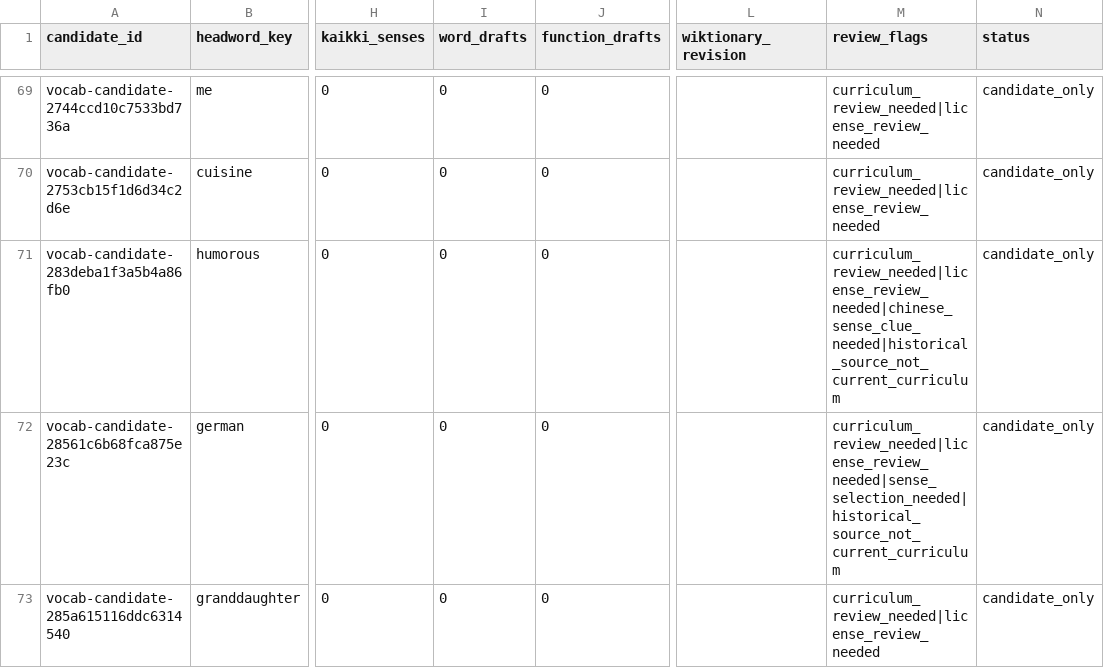
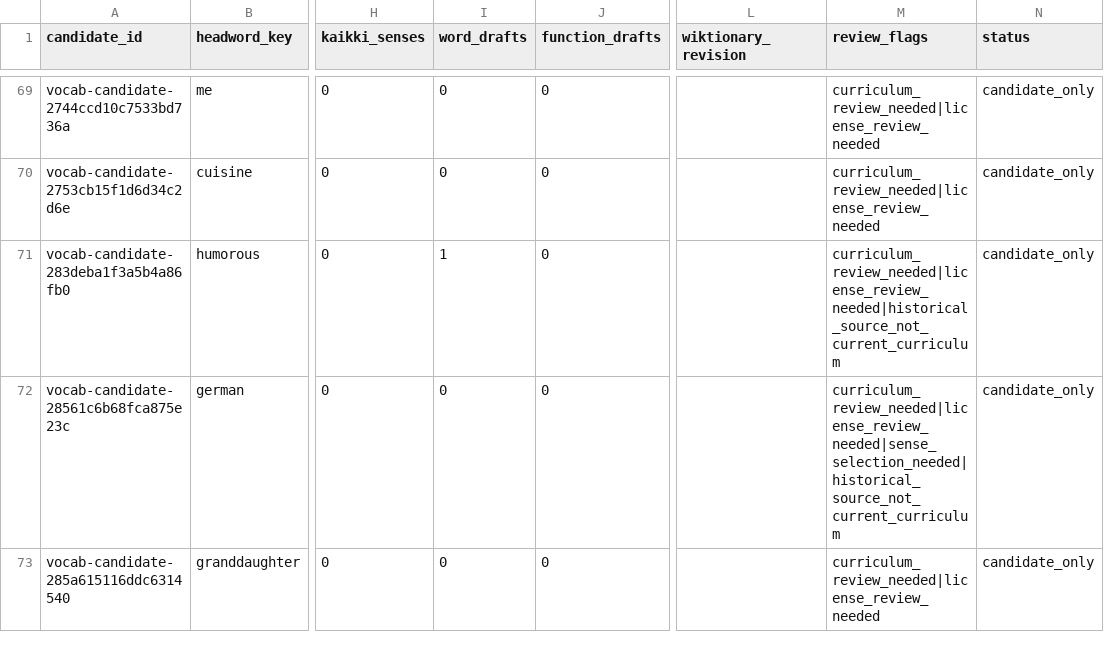
Before and after one commit to AloofLW/Etyra, a CSV file: docs/SUPPLEMENT_REVIEW_QUEUE.csv, drawn as a sheet; only a part is shown, gaps mark what is left out; the diff covers the shown part only; the diff names each change by its address in the sheet, - before the commit and + after, or states it on an @@ line.

Commit message:
data(content): draft missing historical sense clues

```diff
--- a/docs/SUPPLEMENT_REVIEW_QUEUE.csv
+++ b/docs/SUPPLEMENT_REVIEW_QUEUE.csv
-I71 (word_drafts): 0
+I71 (word_drafts): 1
-M71 (review_flags): curriculum_review_needed|license_review_needed|chinese_sense_clue_needed|historical_source_not_current_curriculum
+M71 (review_flags): curriculum_review_needed|license_review_needed|historical_source_not_current_curriculum
```
Also changed, not shown: 4 edited cells elsewhere in this file, 4 other files.
